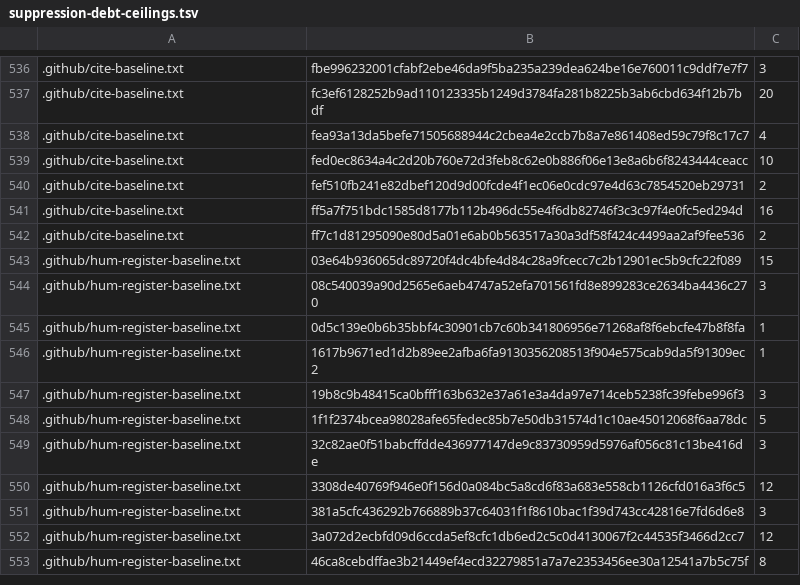
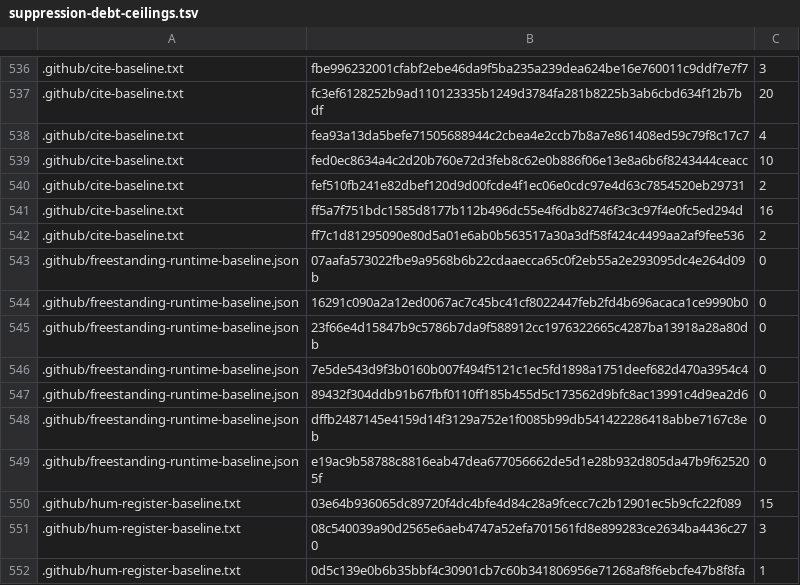
Before and after one commit to bsikar/ra8-firmware, a TSV file: .github/suppression-debt-ceilings.tsv, drawn as a sheet; only a part is shown, gaps mark what is left out; the shorter side is filled out with more unchanged rows; the diff names each change by its address in the sheet, - before the commit and + after, or states it on an @@ line.

Commit message:
fix(suppressions): reconcile reviewed sites and freestanding baselines

```diff
--- a/.github/suppression-debt-ceilings.tsv
+++ b/.github/suppression-debt-ceilings.tsv
+row 543: .github/freestanding-runtime-baseline.json | 07aafa573022fbe9a9568b6b22cdaaecca65c0f2eb55a2e293095dc4e264d09b | 0
+row 544: .github/freestanding-runtime-baseline.json | 16291c090a2a12ed0067ac7c45bc41cf8022447feb2fd4b696acaca1ce9990b0 | 0
+row 545: .github/freestanding-runtime-baseline.json | 23f66e4d15847b9c5786b7da9f588912cc1976322665c4287ba13918a28a80db | 0
+row 546: .github/freestanding-runtime-baseline.json | 7e5de543d9f3b0160b007f494f5121c1ec5fd1898a1751deef682d470a3954c4 | 0
+row 547: .github/freestanding-runtime-baseline.json | 89432f304ddb91b67fbf0110ff185b455d5c173562d9bfc8ac13991c4d9ea2d6 | 0
+row 548: .github/freestanding-runtime-baseline.json | dffb2487145e4159d14f3129a752e1f0085b99db541422286418abbe7167c8eb | 0
+row 549: .github/freestanding-runtime-baseline.json | e19ac9b58788c8816eab47dea677056662de5d1e28b932d805da47b9f625205f | 0
```
Also changed, not shown: 9 other files.
